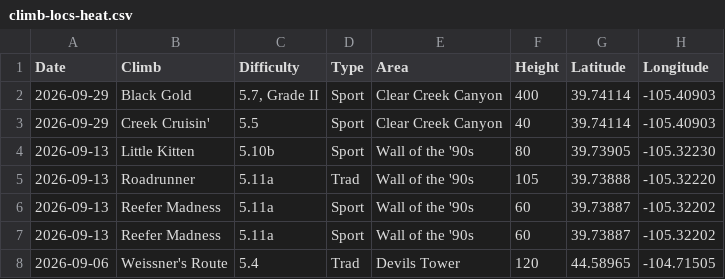
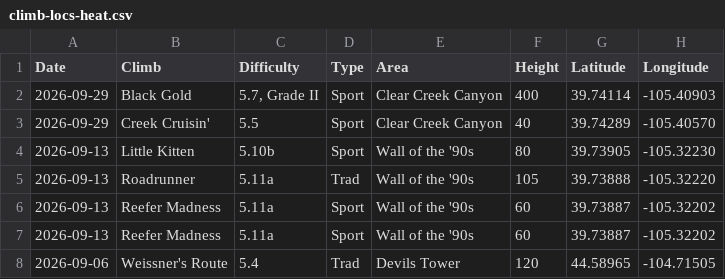
Before and after one commit to achiquit/ticks-db, a CSV file: data/climb-locs-heat.csv, drawn as a sheet; only a part is shown.

```diff
--- a/data/climb-locs-heat.csv
+++ b/data/climb-locs-heat.csv
@@ -2,3 +2,3 @@ Date,Climb,Difficulty,Type,Area,Height,Latitude,Longitude
 2026-09-29,"Black Gold","5.7, Grade II",Sport,"Clear Creek Canyon",400,39.74114," -105.40903"
-2026-09-29,"Creek Cruisin'",5.5,Sport,"Clear Creek Canyon",40,39.74114," -105.40903"
+2026-09-29,"Creek Cruisin'",5.5,Sport,"Clear Creek Canyon",40,39.74289," -105.40570"
 2026-09-13,"Little Kitten",5.10b,Sport,"Wall of the '90s",80,39.73905," -105.32230"
```
Also changed, not shown: data/climb-locs.csv, 1 other file.
